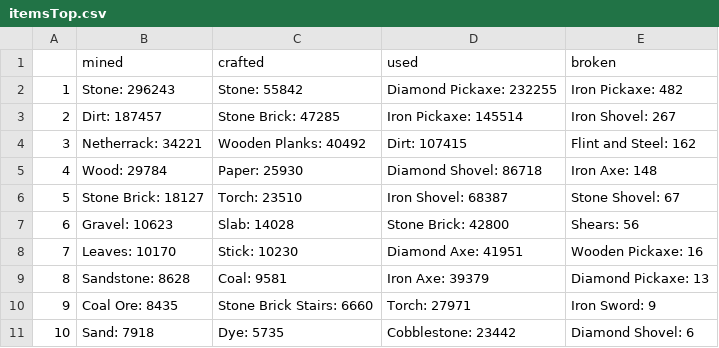
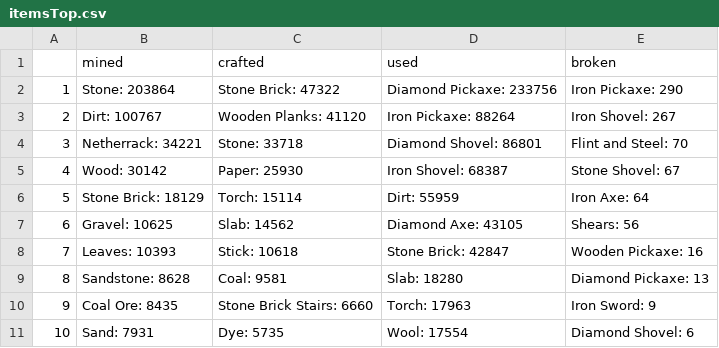
Before and after one commit to wurstmineberg/wurstminestats, a CSV file: data/itemsTop.csv, drawn as a sheet.

```diff
--- a/data/itemsTop.csv
+++ b/data/itemsTop.csv
@@ -1,11 +1,11 @@
 "","mined","crafted","used","broken"
-"1","Stone: 296243","Stone: 55842","Diamond Pickaxe: 232255","Iron Pickaxe: 482"
-"2","Dirt: 187457","Stone Brick: 47285","Iron Pickaxe: 145514","Iron Shovel: 267"
-"3","Netherrack: 34221","Wooden Planks: 40492","Dirt: 107415","Flint and Steel: 162"
-"4","Wood: 29784","Paper: 25930","Diamond Shovel: 86718","Iron Axe: 148"
-"5","Stone Brick: 18127","Torch: 23510","Iron Shovel: 68387","Stone Shovel: 67"
-"6","Gravel: 10623","Slab: 14028","Stone Brick: 42800","Shears: 56"
-"7","Leaves: 10170","Stick: 10230","Diamond Axe: 41951","Wooden Pickaxe: 16"
-"8","Sandstone: 8628","Coal: 9581","Iron Axe: 39379","Diamond Pickaxe: 13"
-"9","Coal Ore: 8435","Stone Brick Stairs: 6660","Torch: 27971","Iron Sword: 9"
-"10","Sand: 7918","Dye: 5735","Cobblestone: 23442","Diamond Shovel: 6"
+"1","Stone: 203864","Stone Brick: 47322","Diamond Pickaxe: 233756","Iron Pickaxe: 290"
+"2","Dirt: 100767","Wooden Planks: 41120","Iron Pickaxe: 88264","Iron Shovel: 267"
+"3","Netherrack: 34221","Stone: 33718","Diamond Shovel: 86801","Flint and Steel: 70"
+"4","Wood: 30142","Paper: 25930","Iron Shovel: 68387","Stone Shovel: 67"
+"5","Stone Brick: 18129","Torch: 15114","Dirt: 55959","Iron Axe: 64"
+"6","Gravel: 10625","Slab: 14562","Diamond Axe: 43105","Shears: 56"
+"7","Leaves: 10393","Stick: 10618","Stone Brick: 42847","Wooden Pickaxe: 16"
+"8","Sandstone: 8628","Coal: 9581","Slab: 18280","Diamond Pickaxe: 13"
+"9","Coal Ore: 8435","Stone Brick Stairs: 6660","Torch: 17963","Iron Sword: 9"
+"10","Sand: 7931","Dye: 5735","Wool: 17554","Diamond Shovel: 6"
```
Also changed, not shown: data/itemStats.csv, 5 other files.
